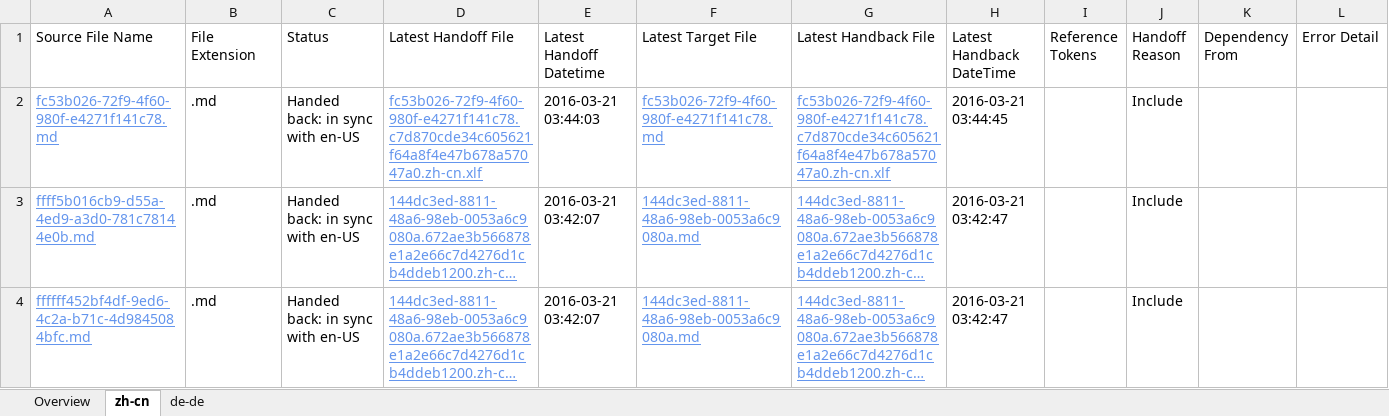
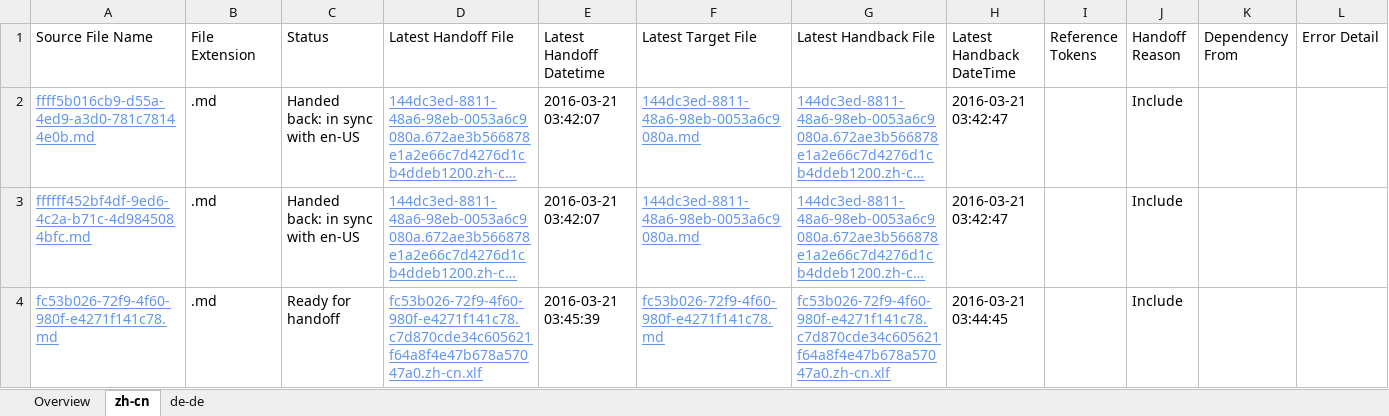
Before and after one commit to OpenLocalizationTestOrg/olhandback, an Excel workbook: ol-handback/OpenLocalizationTest/oltest/yuwzho/localization-status.xlsx, sheet zh-cn, drawn as a sheet; long unchanged cells end in …; values as stored, in another font and other column widths than the file's, no borders; table styles not drawn; removed rows and columns are numbered as before the commit, all else as after; the diff names each change by its address in the sheet, - before the commit and + after, or states it on an @@ line.

Commit message:
Generate Report for Handoff

```diff
--- a/ol-handback/OpenLocalizationTest/oltest/yuwzho/localization-status.xlsx (sheet zh-cn)
+++ b/ol-handback/OpenLocalizationTest/oltest/yuwzho/localization-status.xlsx (sheet zh-cn)
-row 2: fc53b026-72f9-4f60-980f-e4271f141c78.md | .md | Handed back: in sync with en-US | fc53b026-72f9-4f60-980f-e4271f141c78.c7d870cde34c605621f64a8f4e47b678a57047a0.zh-cn.xlf | 2016-03-21 03:44:03 | fc53b026-72f9-4f60-980f-e4271f141c78.md | fc53b026-72f9-4f60-980f-e4271f141c78.c7d870cde34c605621f64a8f4e47b678a57047a0.zh-cn.xlf | 2016-03-21 03:44:45 |  | Include
+row 4: fc53b026-72f9-4f60-980f-e4271f141c78.md | .md | Ready for handoff | fc53b026-72f9-4f60-980f-e4271f141c78.c7d870cde34c605621f64a8f4e47b678a57047a0.zh-cn.xlf | 2016-03-21 03:45:39 | fc53b026-72f9-4f60-980f-e4271f141c78.md | fc53b026-72f9-4f60-980f-e4271f141c78.c7d870cde34c605621f64a8f4e47b678a57047a0.zh-cn.xlf | 2016-03-21 03:44:45 |  | Include
```
Also changed, not shown: sheet de-de, sheet Overview.
